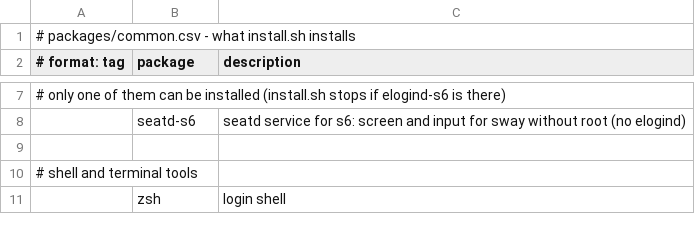
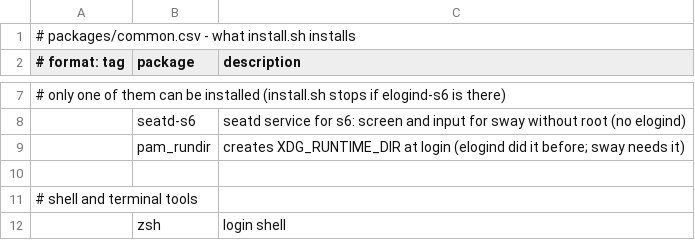
Before and after one commit to kiran-why/Shh-dotfiles, a CSV file: packages/common.csv, drawn as a sheet; only a part is shown, gaps mark what is left out; the diff names each change by its address in the sheet, - before the commit and + after, or states it on an @@ line.

Commit message:
seatd: added pam_rundir for XDG_RUNTIME_DIR, no login loope when sway fails

```diff
--- a/packages/common.csv
+++ b/packages/common.csv
+row 9:  | pam_rundir | creates XDG_RUNTIME_DIR at login (elogind did it before; sway needs it)
```
Also changed, not shown: 2 other files.
